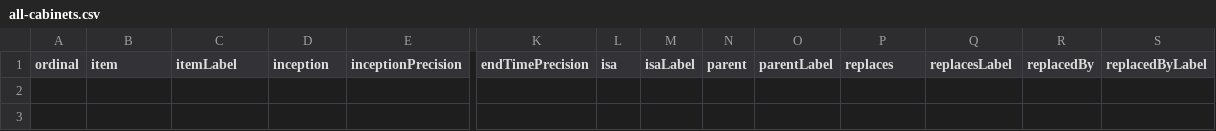
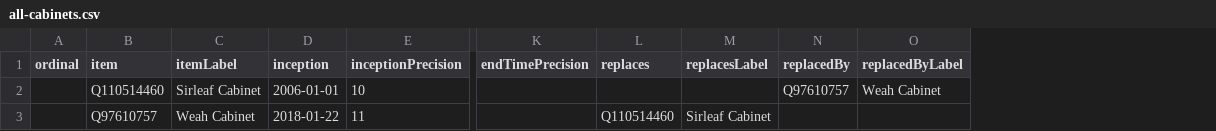
Before and after one commit to every-politician-scrapers/liberia-ministers, a CSV file: wikidata/results/all-cabinets.csv, drawn as a sheet; only a part is shown, gaps mark what is left out; removed rows and columns are numbered as before the commit, all else as after; rows hold the shown columns only; the diff names each change by its address in the sheet, - before the commit and + after, or states it on an @@ line.

```diff
--- a/wikidata/results/all-cabinets.csv
+++ b/wikidata/results/all-cabinets.csv
-column L (isa), empty
-column M (isaLabel), empty
-column N (parent), empty
-column O (parentLabel), empty
+row 2:  | Q110514460 | Sirleaf Cabinet | 2006-01-01 | 10 |  |  |  | Q97610757 | Weah Cabinet
+row 3:  | Q97610757 | Weah Cabinet | 2018-01-22 | 11 |  | Q110514460 | Sirleaf Cabinet
```
Also changed, not shown: 1 other file.
